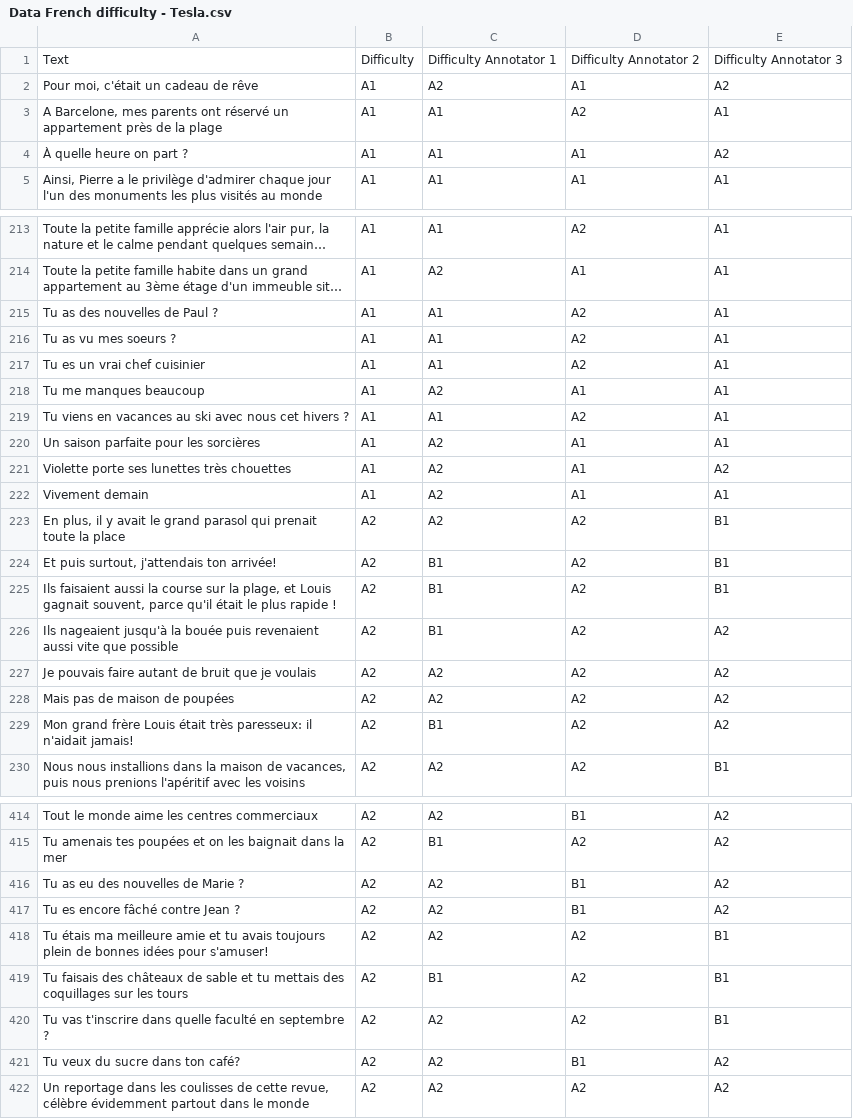
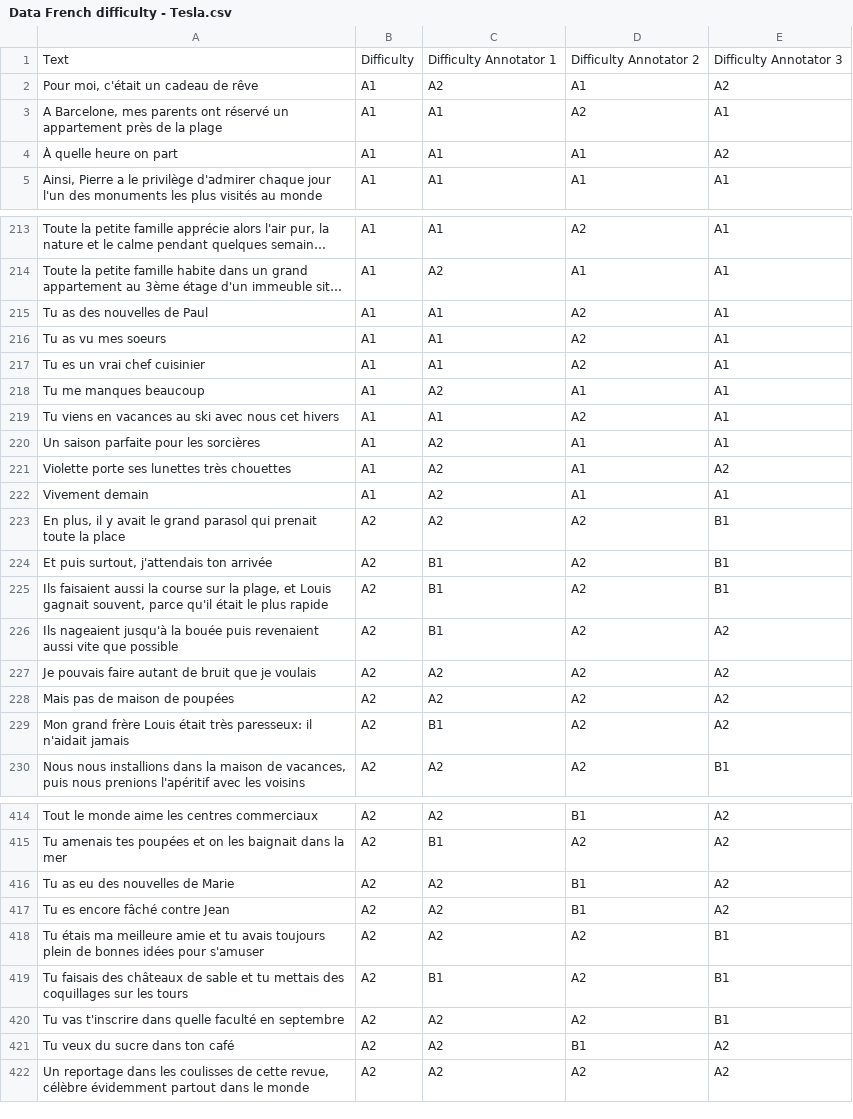
Before and after one commit to TetraFaal/Big-Scale-Analytics-2021-Tesla, a CSV file: Data/Data French difficulty - Tesla.csv, drawn as a sheet; only a part is shown, gaps mark what is left out; long unchanged cells end in …; the diff covers the shown part only; the diff names each change by its address in the sheet, - before the commit and + after, or states it on an @@ line.

Commit message:
Update Data French difficulty - Tesla.csv

```diff
--- a/Data/Data French difficulty - Tesla.csv
+++ b/Data/Data French difficulty - Tesla.csv
-A4: À quelle heure on part ?
+A4: À quelle heure on part
-A215: Tu as des nouvelles de Paul ?
+A215: Tu as des nouvelles de Paul
-A216: Tu as vu mes soeurs ?
+A216: Tu as vu mes soeurs
-A219: …cet hivers ?
+A219: …cet hivers
-A224: Et puis surtout, j'attendais ton arrivée!
+A224: Et puis surtout, j'attendais ton arrivée
-A225: …plus rapide !
+A225: …plus rapide
-A229: …il n'aidait jamais!
+A229: …il n'aidait jamais
-A416: Tu as eu des nouvelles de Marie ?
+A416: Tu as eu des nouvelles de Marie
-A417: Tu es encore fâché contre Jean ?
+A417: Tu es encore fâché contre Jean
-A418: …idées pour s'amuser!
+A418: …idées pour s'amuser
-A420: …en septembre ?
+A420: …en septembre
-A421: Tu veux du sucre dans ton café?
+A421: Tu veux du sucre dans ton café
```
Also changed, not shown: 79 edited cells elsewhere in this file.
